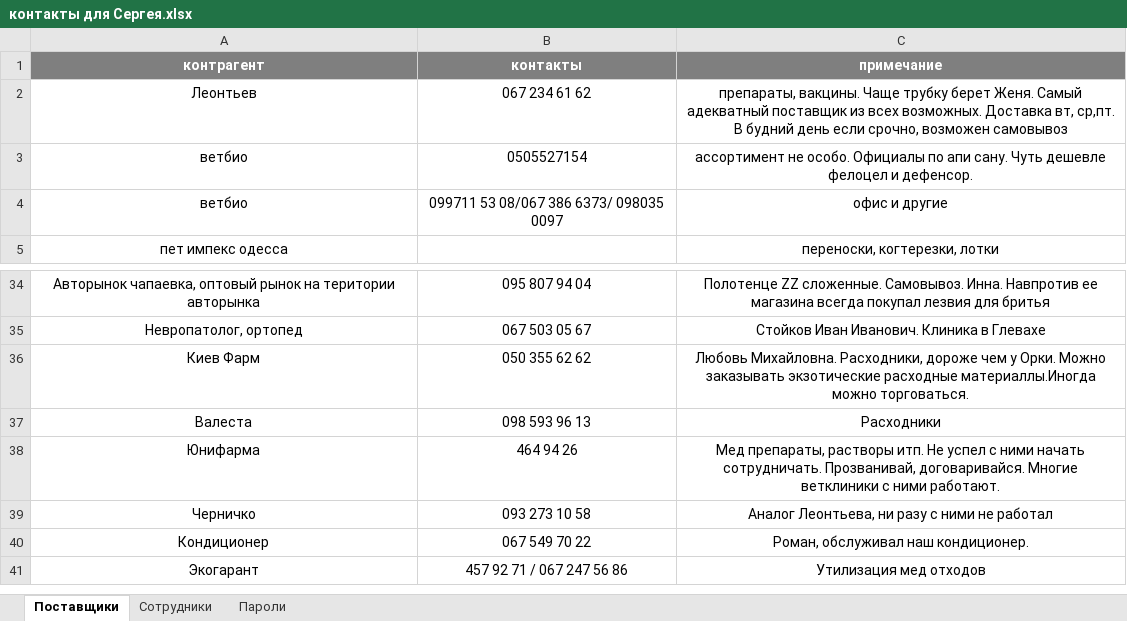
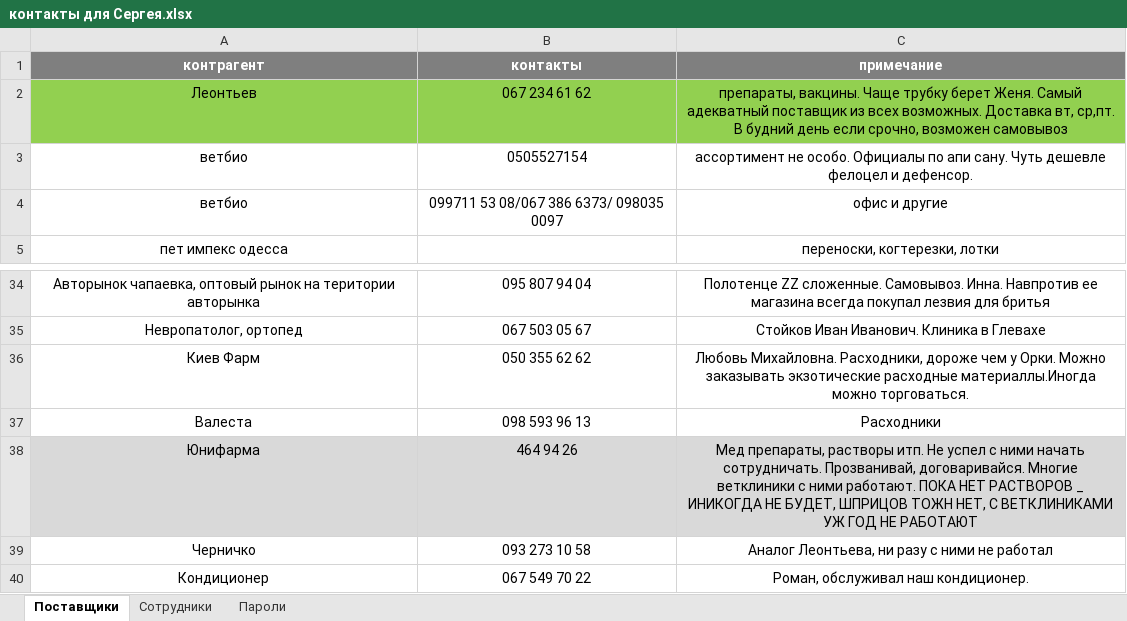
Before and after one commit to scorp1323/lapous_boss, an Excel workbook: контакты для Сергея.xlsx, sheet Поставщики, drawn as a sheet; only a part is shown, gaps mark what is left out; the shorter side is filled out with more unchanged rows; values as stored, in another font and other column widths than the file's, no borders; the diff names each change by its address in the sheet, - before the commit and + after, or states it on an @@ line.

```diff
--- a/контакты для Сергея.xlsx (sheet Поставщики)
+++ b/контакты для Сергея.xlsx (sheet Поставщики)
-A2:C2 fill: none
+A2:C2 fill: #92D050
-A38:C38 fill: none
+A38:C38 fill: #D9D9D9
-C38 (примечание): …ними работают.
+C38 (примечание): …ними работают. ПОКА НЕТ РАСТВОРОВ _ ИНИКОГДА НЕ БУДЕТ, ШПРИЦОВ ТОЖН НЕТ, С ВЕТКЛИНИКАМИ УЖ ГОД НЕ РАБОТАЮТ
```
Also changed, not shown: Отчет Эпизотолог/03.2020 - месячный + квартальный/03.2020-Форма № 1-Вет все страницы.xlsx, 7 other files.
